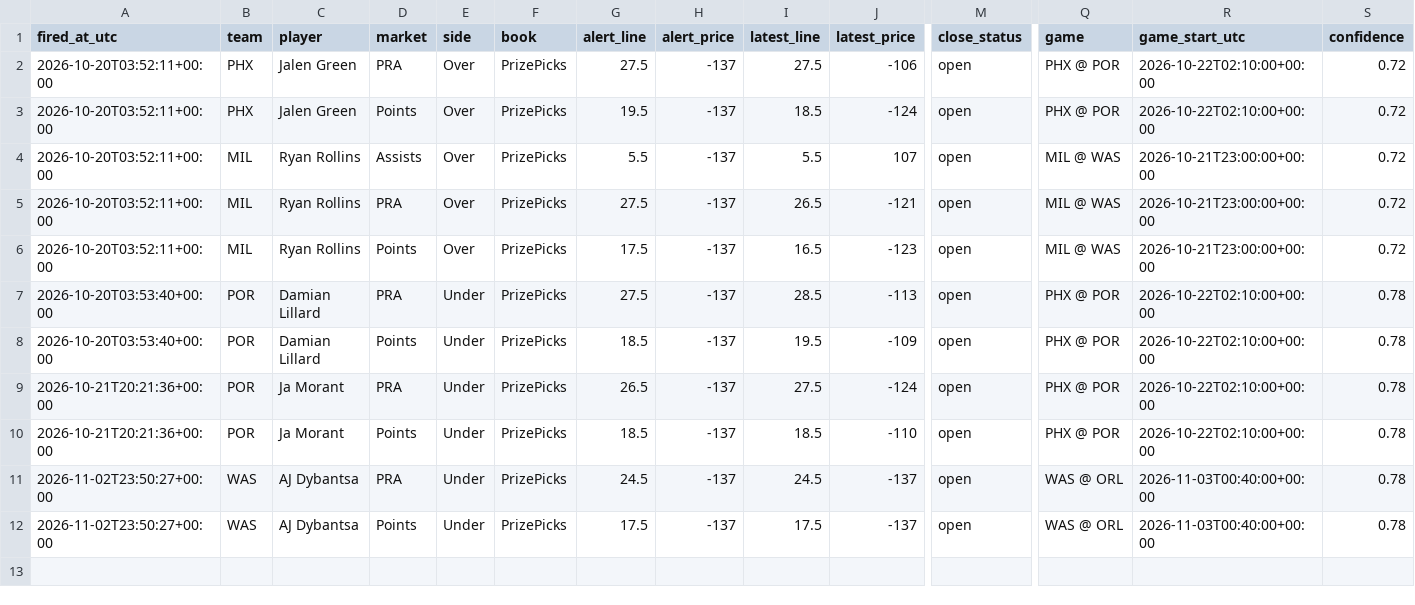
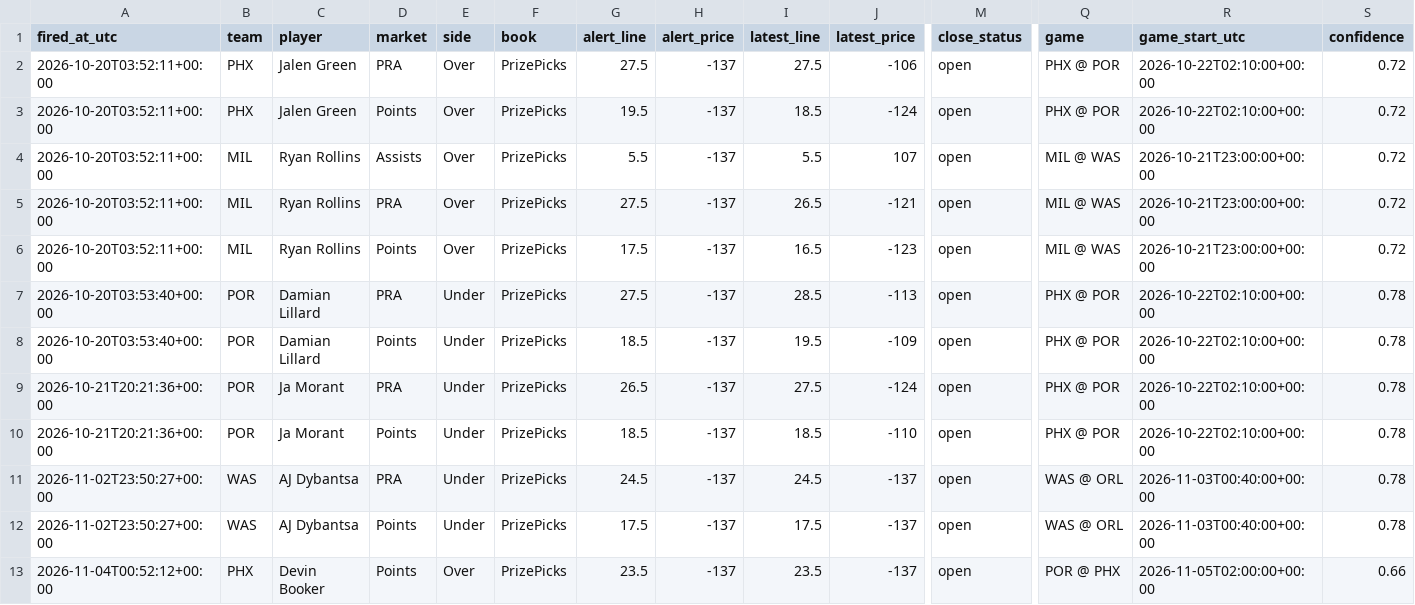
Before and after one commit to jriordan55/nba-news-scanner, a CSV file: data/clv.csv, drawn as a sheet; only a part is shown, gaps mark what is left out; rows hold the shown columns only; the diff names each change by its address in the sheet, - before the commit and + after, or states it on an @@ line.

```diff
--- a/data/clv.csv
+++ b/data/clv.csv
+row 13: 2026-11-04T00:52:12+00:00 | PHX | Devin Booker | Points | Over | PrizePicks | 23.5 | -137 | 23.5 | -137 | open | POR @ PHX | 2026-11-05T02:00:00+00:00 | 0.66
```
Also changed, not shown: 1 other file.
